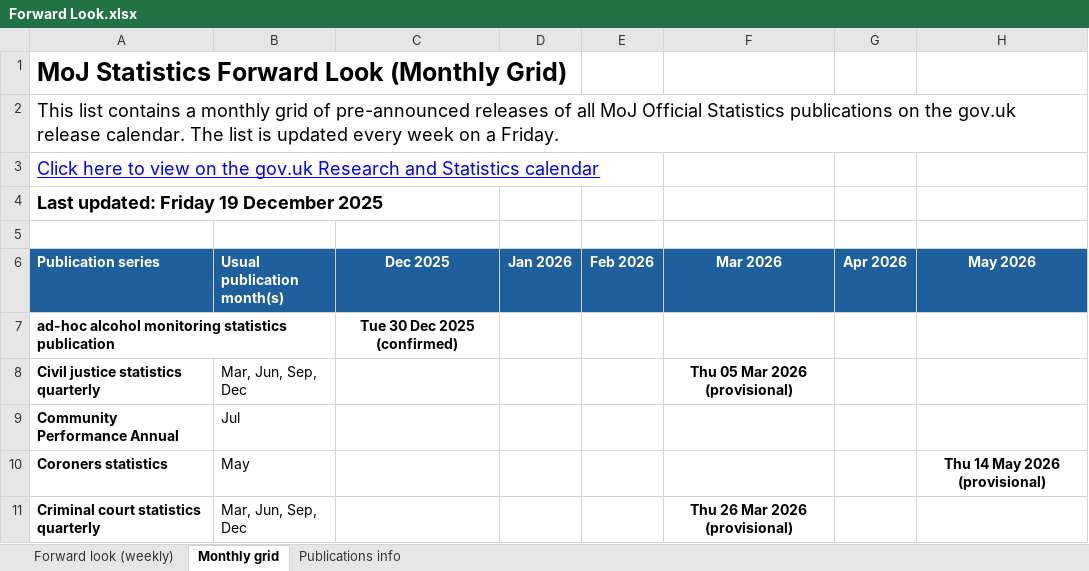
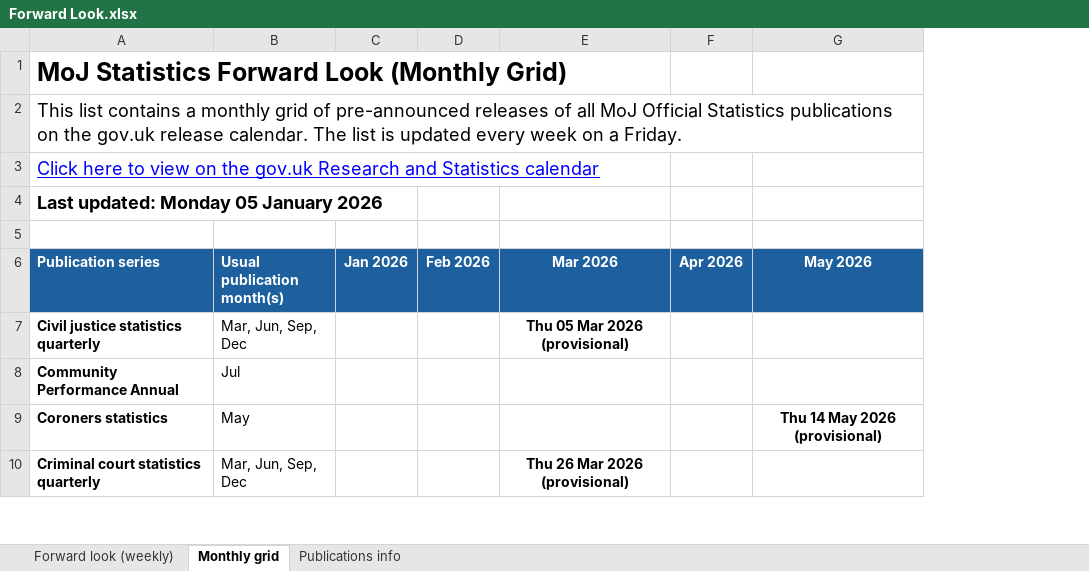
Before and after one commit to moj-analytical-services/stats-forward-look, an Excel workbook: Forward Look/Forward Look.xlsx, sheet Monthly grid, drawn as a sheet; only a part is shown; values as stored, in another font and other column widths than the file's, no borders; conditional formats not drawn; removed rows and columns are numbered as before the commit, all else as after; rows hold the shown columns only; the diff covers the shown part only; the diff names each change by its address in the sheet, - before the commit and + after, or states it on an @@ line.

```diff
--- a/Forward Look/Forward Look.xlsx (sheet Monthly grid)
+++ b/Forward Look/Forward Look.xlsx (sheet Monthly grid)
-column C (Dec 2025), empty
-A4 (Publication series): Last updated: Friday 19 December 2025
+A4 (Publication series): Last updated: Monday 05 January 2026
-row 7: ad-hoc alcohol monitoring statistics publication |  | Tue 30 Dec 2025 (confirmed)
```
Also changed, not shown: 5 edited cells elsewhere in this sheet, sheet Forward look (weekly), sheet Publications info, hidden cells.
